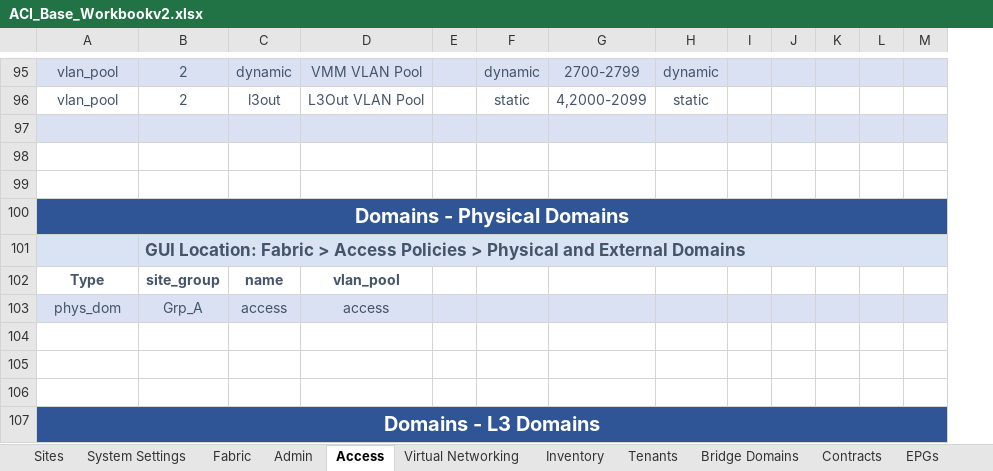
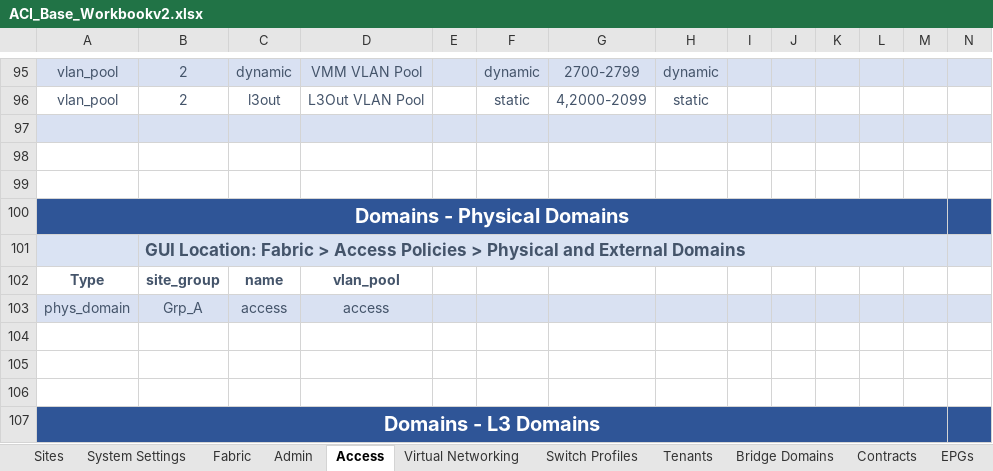
Before and after one commit to scotttyso/iac-easy-aci, an Excel workbook: ACI_Base_Workbookv2.xlsx, sheet Access, drawn as a sheet; only a part is shown, gaps mark what is left out; values as stored, in another font and other column widths than the file's, no borders; removed rows and columns are numbered as before the commit, all else as after; the diff covers the shown part only; the diff names each change by its address in the sheet, - before the commit and + after, or states it on an @@ line.

```diff
--- a/ACI_Base_Workbookv2.xlsx (sheet Access)
+++ b/ACI_Base_Workbookv2.xlsx (sheet Access)
-sheet tab: Inventory
+sheet tab: Switch Profiles
+column M, empty
-A100:M100 merged
+A100:M100 merged
-B101:M101 merged
+B101:M101 merged
-A103: phys_dom
+A103: phys_domain
-A107:M107 merged
+A107:M107 merged
```
Also changed, not shown: 49 added rows, 1 removed row, 168 edited cells, cell formats and merged cells elsewhere in this sheet, sheet Switch Profiles, 5 other files.
